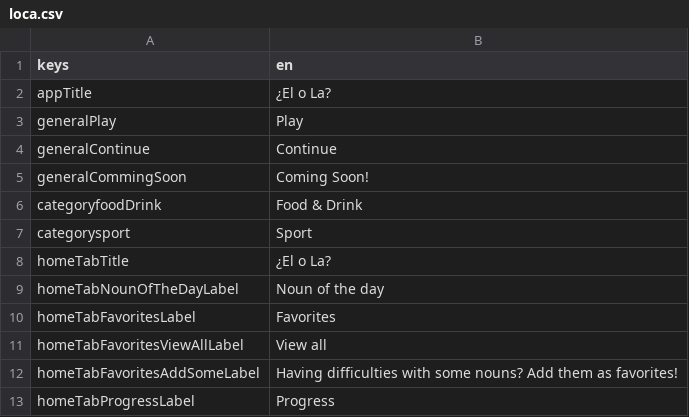
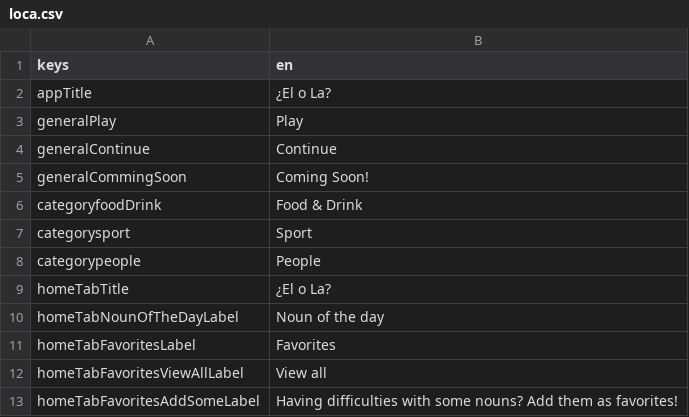
Before and after one commit to defuncart/elola, a CSV file: assets_dev/loca/loca.csv, drawn as a sheet; only a part is shown; the shorter side is filled out with more unchanged rows.

```diff
--- a/assets_dev/loca/loca.csv
+++ b/assets_dev/loca/loca.csv
@@ -7,2 +7,3 @@ categoryfoodDrink;Food & Drink
 categorysport;Sport
+categorypeople;People
 homeTabTitle;¿El o La?
```
Also changed, not shown: assets_dev/loca/loca-PSEUDO.csv, 4 other files.
